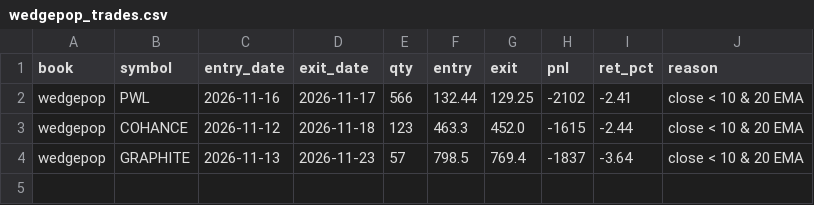
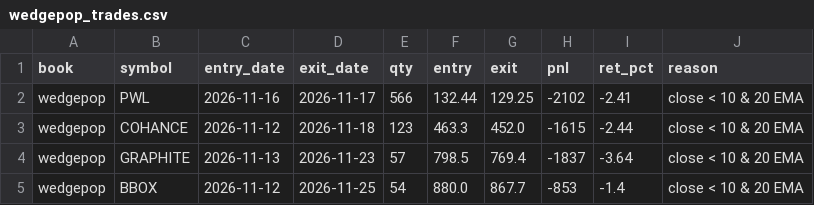
Before and after one commit to dixitdavinder-hue/Sector-Rotation-, a CSV file: docs/positions/wedgepop_trades.csv, drawn as a sheet.

```diff
--- a/docs/positions/wedgepop_trades.csv
+++ b/docs/positions/wedgepop_trades.csv
@@ -4 +4,2 @@ wedgepop,COHANCE,2026-11-12,2026-11-18,123,463.3,452.0,-1615,-2.44,close < 10 &
 wedgepop,GRAPHITE,2026-11-13,2026-11-23,57,798.5,769.4,-1837,-3.64,close < 10 & 20 EMA
+wedgepop,BBOX,2026-11-12,2026-11-25,54,880.0,867.7,-853,-1.4,close < 10 & 20 EMA
```
Also changed, not shown: docs/positions/pivot_equity.csv, docs/positions/positional_equity.csv, 11 other files.
